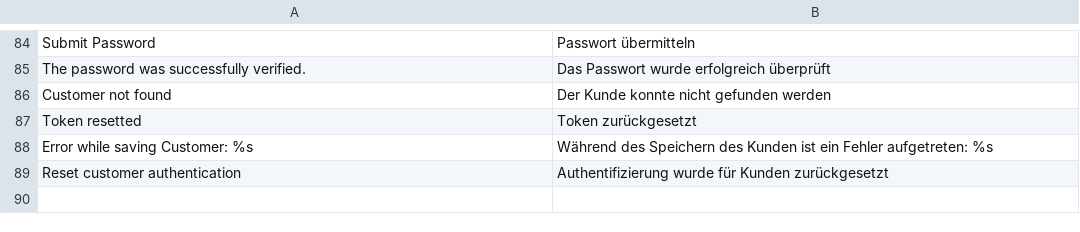
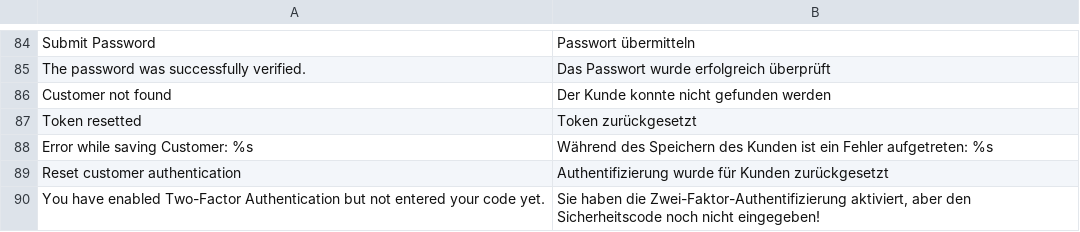
Before and after one commit to magento-hackathon/Magento-Two-factor-Authentication, a CSV file: src/app/locale/de_DE/MageHackDay_TwoFactorAuth.csv, drawn as a sheet; only a part is shown, gaps mark what is left out; the diff names each change by its address in the sheet, - before the commit and + after, or states it on an @@ line.

Commit message:
Changes to force input of authentication-code once the user has opted in - EXPERIMENTAL!

```diff
--- a/src/app/locale/de_DE/MageHackDay_TwoFactorAuth.csv
+++ b/src/app/locale/de_DE/MageHackDay_TwoFactorAuth.csv
+row 90: You have enabled Two-Factor Authentication but not entered your code yet. | Sie haben die Zwei-Faktor-Authentifizierung aktiviert, aber den Sicherheitscode noch nicht eingegeben!
```
Also changed, not shown: 4 other files.
